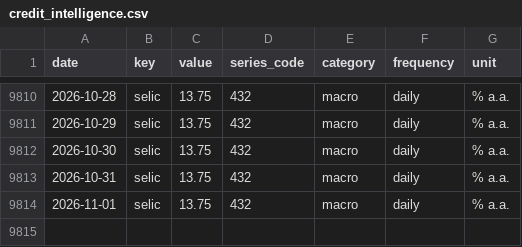
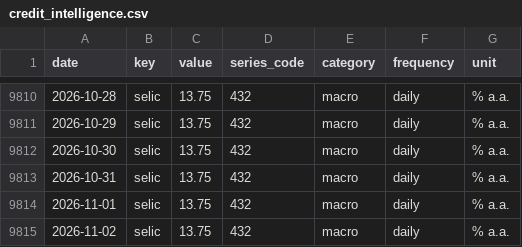
Before and after one commit to gabrieldelvaje/credit-intelligence-brasil, a CSV file: data/credit_intelligence.csv, drawn as a sheet; only a part is shown, gaps mark what is left out.

```diff
--- a/data/credit_intelligence.csv
+++ b/data/credit_intelligence.csv
@@ -9814 +9814,2 @@ date,key,value,series_code,category,frequency,unit
 2026-11-01,selic,13.75,432,macro,daily,% a.a.
+2026-11-02,selic,13.75,432,macro,daily,% a.a.
```
Also changed, not shown: data/series/selic.csv, 5 other files.
